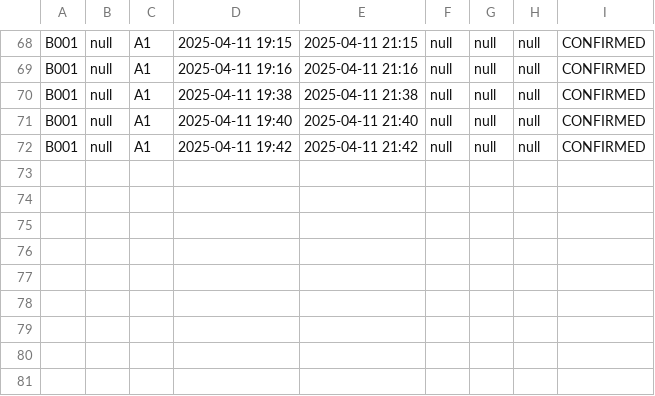
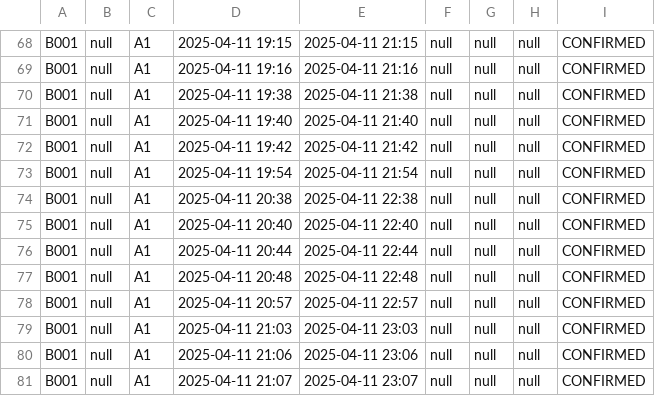
Before and after one commit to rohitdhall059/Parking-Management-App, a CSV file: bookings.csv, drawn as a sheet; only a part is shown, gaps mark what is left out; the diff names each change by its address in the sheet, - before the commit and + after, or states it on an @@ line.

```diff
--- a/bookings.csv
+++ b/bookings.csv
+row 73: B001 | null | A1 | 2025-04-11 19:54 | 2025-04-11 21:54 | null | null | null | CONFIRMED
+row 74: B001 | null | A1 | 2025-04-11 20:38 | 2025-04-11 22:38 | null | null | null | CONFIRMED
+row 75: B001 | null | A1 | 2025-04-11 20:40 | 2025-04-11 22:40 | null | null | null | CONFIRMED
+row 76: B001 | null | A1 | 2025-04-11 20:44 | 2025-04-11 22:44 | null | null | null | CONFIRMED
+row 77: B001 | null | A1 | 2025-04-11 20:48 | 2025-04-11 22:48 | null | null | null | CONFIRMED
+row 78: B001 | null | A1 | 2025-04-11 20:57 | 2025-04-11 22:57 | null | null | null | CONFIRMED
+row 79: B001 | null | A1 | 2025-04-11 21:03 | 2025-04-11 23:03 | null | null | null | CONFIRMED
+row 80: B001 | null | A1 | 2025-04-11 21:06 | 2025-04-11 23:06 | null | null | null | CONFIRMED
+row 81: B001 | null | A1 | 2025-04-11 21:07 | 2025-04-11 23:07 | null | null | null | CONFIRMED
```
Also changed, not shown: 4 other files.
